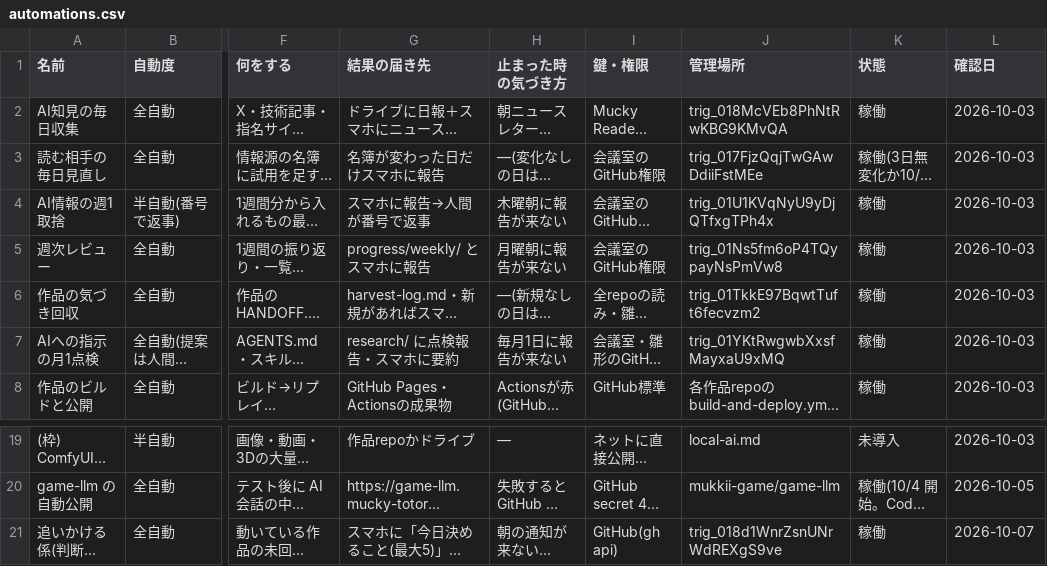
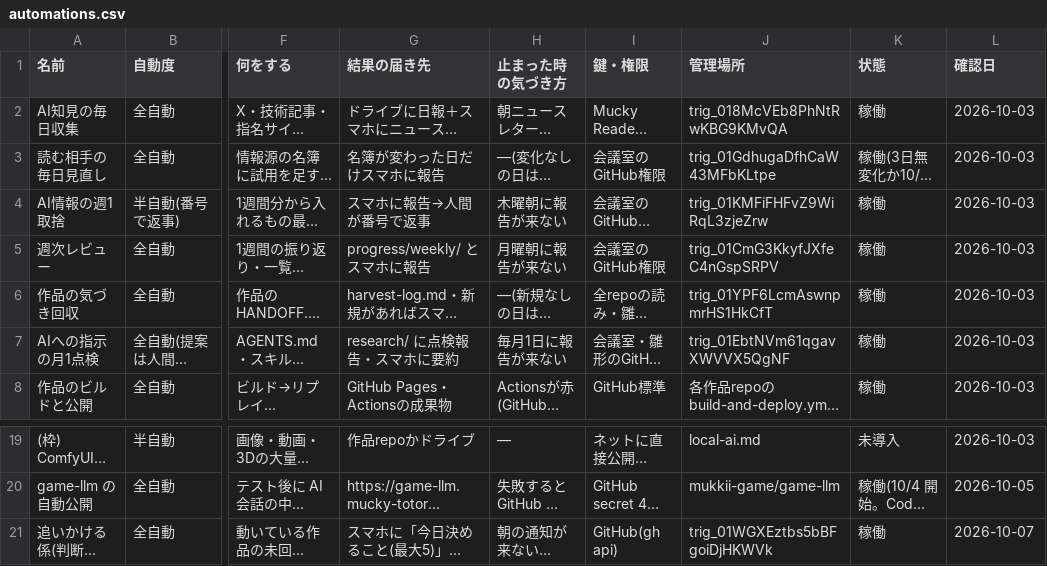
Before and after one commit to mukkii-game/Perfect_Dev_Environment, a CSV file: knowledge/tables/automations.csv, drawn as a sheet; only a part is shown, gaps mark what is left out; long unchanged cells end in …; the diff names each change by its address in the sheet, - before the commit and + after, or states it on an @@ line.

```diff
--- a/knowledge/tables/automations.csv
+++ b/knowledge/tables/automations.csv
-J3 (管理場所): trig_017FjzQqjTwGAwDdiiFstMEe
+J3 (管理場所): trig_01GdhugaDfhCaW43MFbKLtpe
-J4 (管理場所): trig_01U1KVqNyU9yDjQTfxgTPh4x
+J4 (管理場所): trig_01KMFiFHFvZ9WiRqL3zjeZrw
-J5 (管理場所): trig_01Ns5fm6oP4TQypayNsPmVw8
+J5 (管理場所): trig_01CmG3KkyfJXfeC4nGspSRPV
-J6 (管理場所): trig_01TkkE97BqwtTuft6fecvzm2
+J6 (管理場所): trig_01YPF6LcmAswnpmrHS1HkCfT
-J7 (管理場所): trig_01YKtRwgwbXxsfMayxaU9xMQ
+J7 (管理場所): trig_01EbtNVm61qgavXWVVX5QgNF
-J21 (管理場所): trig_018d1WnrZsnUNrWdREXgS9ve
+J21 (管理場所): trig_01WGXEztbs5bBFgoiDjHKWVk
```
Also changed, not shown: 1 other file.
